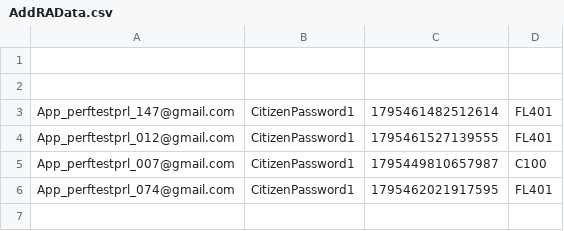
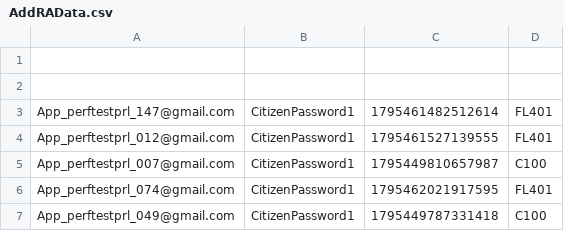
Before and after one commit to hmcts/prl-performance, a CSV file: AddRAData.csv, drawn as a sheet.

```diff
--- a/AddRAData.csv
+++ b/AddRAData.csv
@@ -6 +6,2 @@ App_perftestprl_007@gmail.com,CitizenPassword1,1795449810657987,C100
 App_perftestprl_074@gmail.com,CitizenPassword1,1795462021917595,FL401
+App_perftestprl_049@gmail.com,CitizenPassword1,1795449787331418,C100
```
Also changed, not shown: src/gatling/resources/C100ApplicantDashData.csv, src/gatling/resources/C100RespondentData.csv, 2 other files.
